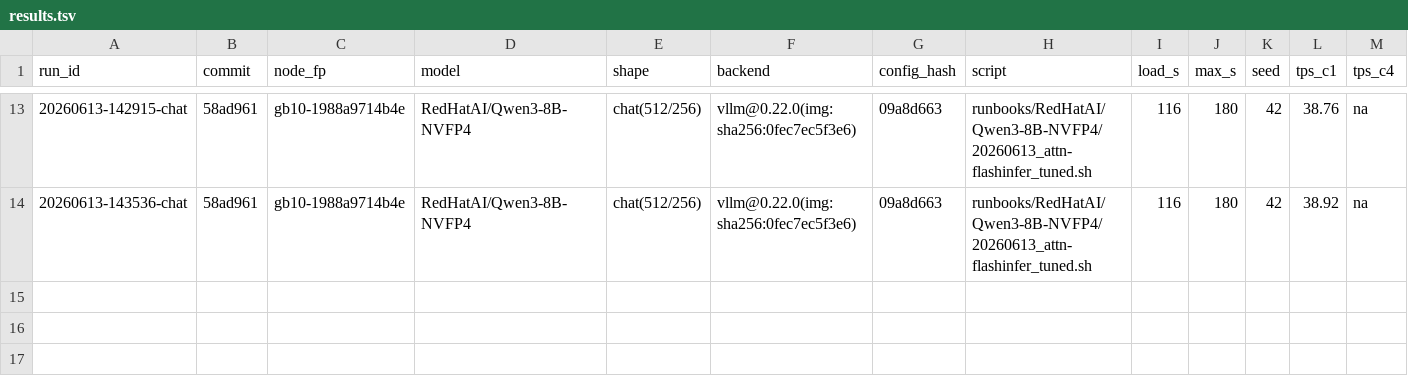
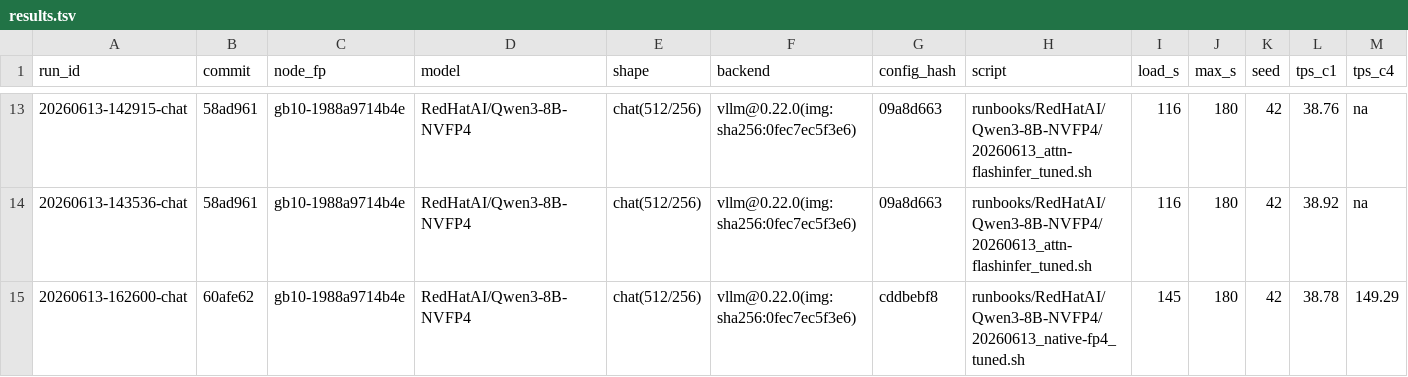
Before and after one commit to josephkern/autohomelab, a TSV file: results/gb10-1988a9714b4e/RedHatAI/Qwen3-8B-NVFP4/results.tsv, drawn as a sheet; only a part is shown, gaps mark what is left out; rows hold the shown columns only; the diff names each change by its address in the sheet, - before the commit and + after, or states it on an @@ line.

```diff
--- a/results/gb10-1988a9714b4e/RedHatAI/Qwen3-8B-NVFP4/results.tsv
+++ b/results/gb10-1988a9714b4e/RedHatAI/Qwen3-8B-NVFP4/results.tsv
+row 15: 20260613-162600-chat | 60afe62 | gb10-1988a9714b4e | RedHatAI/Qwen3-8B-NVFP4 | chat(512/256) | vllm@0.22.0(img:sha256:0fec7ec5f3e6) | cddbebf8 | runbooks/RedHatAI/Qwen3-8B-NVFP4/20260613_native-fp4_tuned.sh | 145 | 180 | 42 | 38.78 | 149.29
```
Also changed, not shown: 3 other files.
